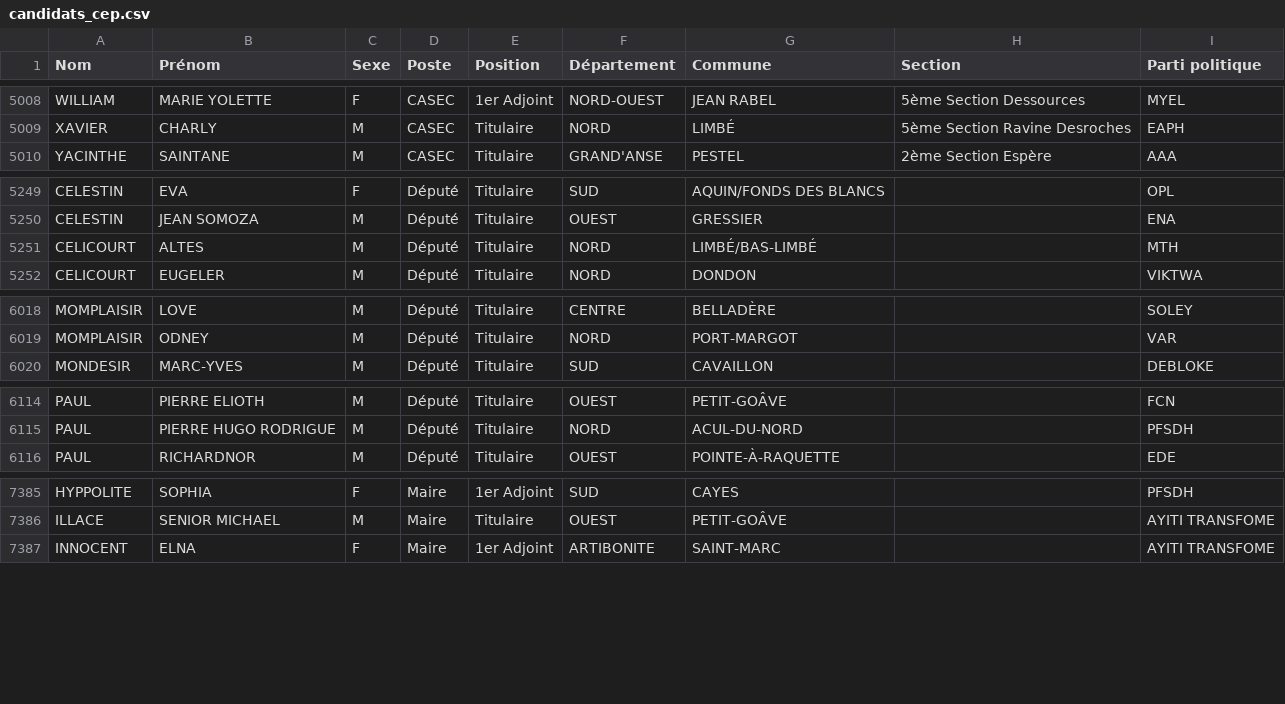
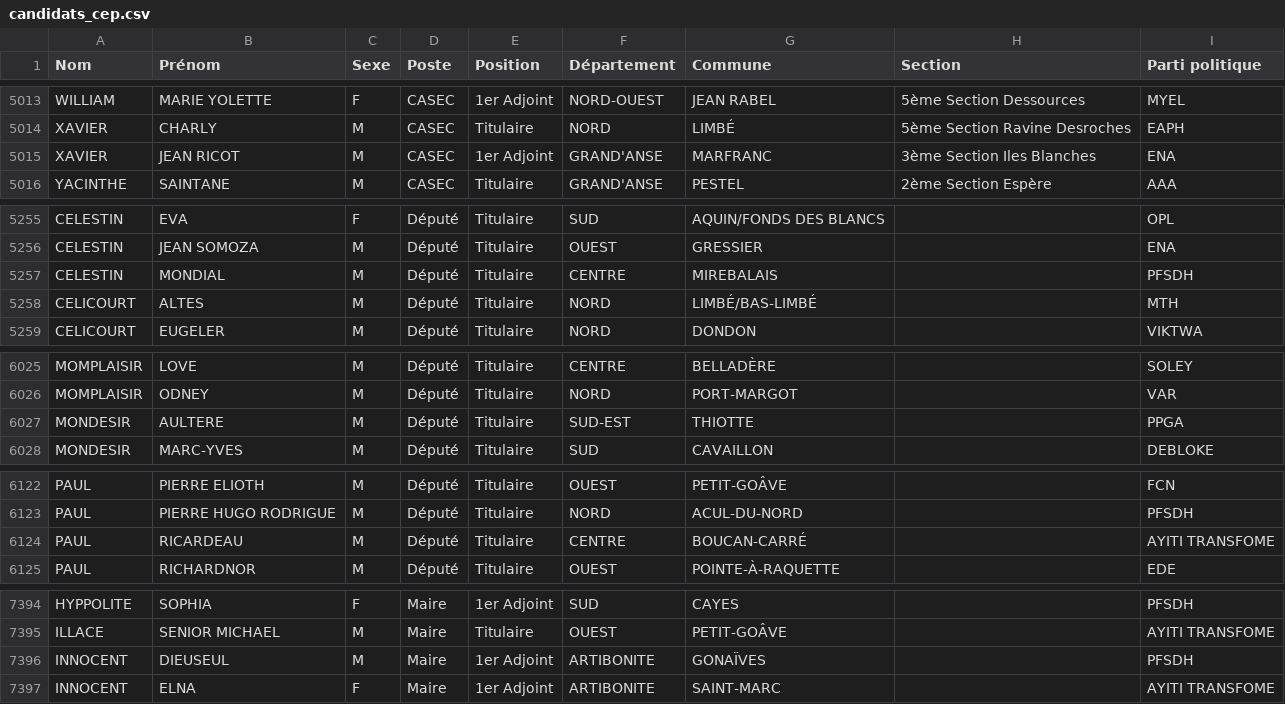
Before and after one commit to ayamr/napvote, a CSV file: data/candidats_cep.csv, drawn as a sheet; only a part is shown, gaps mark what is left out; the diff covers the shown part only.

```diff
--- a/data/candidats_cep.csv
+++ b/data/candidats_cep.csv
@@ -5009,2 +5014,3 @@
 "XAVIER";"CHARLY";"M";"CASEC";"Titulaire";"NORD";"LIMBÉ";"5ème Section Ravine Desroches";"EAPH"
+"XAVIER";"JEAN RICOT";"M";"CASEC";"1er Adjoint";"GRAND'ANSE";"MARFRANC";"3ème Section Iles Blanches";"ENA"
 "YACINTHE";"SAINTANE";"M";"CASEC";"Titulaire";"GRAND'ANSE";"PESTEL";"2ème Section Espère";"AAA"
@@ -5250,2 +5256,3 @@
 "CELESTIN";"JEAN SOMOZA";"M";"Député";"Titulaire";"OUEST";"GRESSIER";"";"ENA"
+"CELESTIN";"MONDIAL";"M";"Député";"Titulaire";"CENTRE";"MIREBALAIS";"";"PFSDH"
 "CELICOURT";"ALTES";"M";"Député";"Titulaire";"NORD";"LIMBÉ/BAS-LIMBÉ";"";"MTH"
@@ -6019,2 +6026,3 @@
 "MOMPLAISIR";"ODNEY";"M";"Député";"Titulaire";"NORD";"PORT-MARGOT";"";"VAR"
+"MONDESIR";"AULTERE";"M";"Député";"Titulaire";"SUD-EST";"THIOTTE";"";"PPGA"
 "MONDESIR";"MARC-YVES";"M";"Député";"Titulaire";"SUD";"CAVAILLON";"";"DEBLOKE"
@@ -6115,2 +6123,3 @@
 "PAUL";"PIERRE HUGO RODRIGUE";"M";"Député";"Titulaire";"NORD";"ACUL-DU-NORD";"";"PFSDH"
+"PAUL";"RICARDEAU";"M";"Député";"Titulaire";"CENTRE";"BOUCAN-CARRÉ";"";"AYITI TRANSFOME"
 "PAUL";"RICHARDNOR";"M";"Député";"Titulaire";"OUEST";"POINTE-À-RAQUETTE";"";"EDE"
@@ -7386,2 +7395,3 @@
 "ILLACE";"SENIOR MICHAEL";"M";"Maire";"Titulaire";"OUEST";"PETIT-GOÂVE";"";"AYITI TRANSFOME"
+"INNOCENT";"DIEUSEUL";"M";"Maire";"1er Adjoint";"ARTIBONITE";"GONAÏVES";"";"PFSDH"
 "INNOCENT";"ELNA";"F";"Maire";"1er Adjoint";"ARTIBONITE";"SAINT-MARC";"";"AYITI TRANSFOME"
```
Also changed, not shown: 9 added rows elsewhere in this file, 7 other files.
